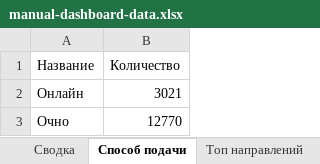
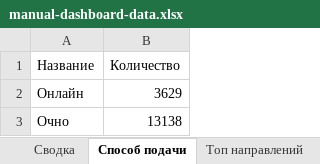
Before and after one commit to RaivF/dashboard-next, an Excel workbook: DATA/manual-dashboard-data.xlsx, sheet Способ подачи, drawn as a sheet; values as stored, in another font and other column widths than the file's, no borders; the diff names each change by its address in the sheet, - before the commit and + after, or states it on an @@ line.

```diff
--- a/DATA/manual-dashboard-data.xlsx (sheet Способ подачи)
+++ b/DATA/manual-dashboard-data.xlsx (sheet Способ подачи)
-B2 (Количество): 3021
+B2 (Количество): 3629
-B3 (Количество): 12770
+B3 (Количество): 13138
```
Also changed, not shown: sheet Физ лица, sheet Сводка, DATA/manual-dashboard-data-2025.xlsx, 5 other files.
